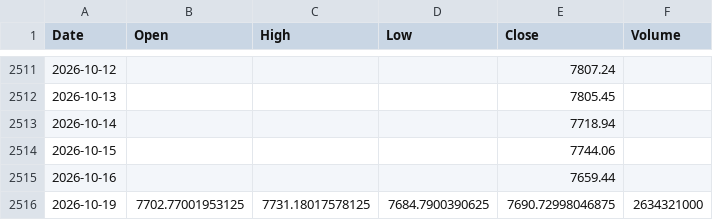
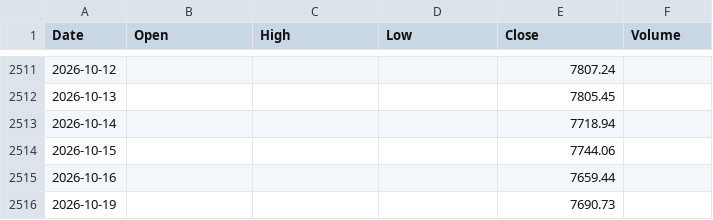
Before and after one commit to marthavshelton-sys/fnam-debt-monitor, a CSV file: tools/oracle/data/prices_spx_daily.csv, drawn as a sheet; only a part is shown, gaps mark what is left out.

```diff
--- a/tools/oracle/data/prices_spx_daily.csv
+++ b/tools/oracle/data/prices_spx_daily.csv
@@ -2515,2 +2515,2 @@ Date,Open,High,Low,Close,Volume
 2026-10-16,,,,7659.44,
-2026-10-19,7702.77001953125,7731.18017578125,7684.7900390625,7690.72998046875,2634321000
+2026-10-19,,,,7690.73,
```
Also changed, not shown: 24 other files.
